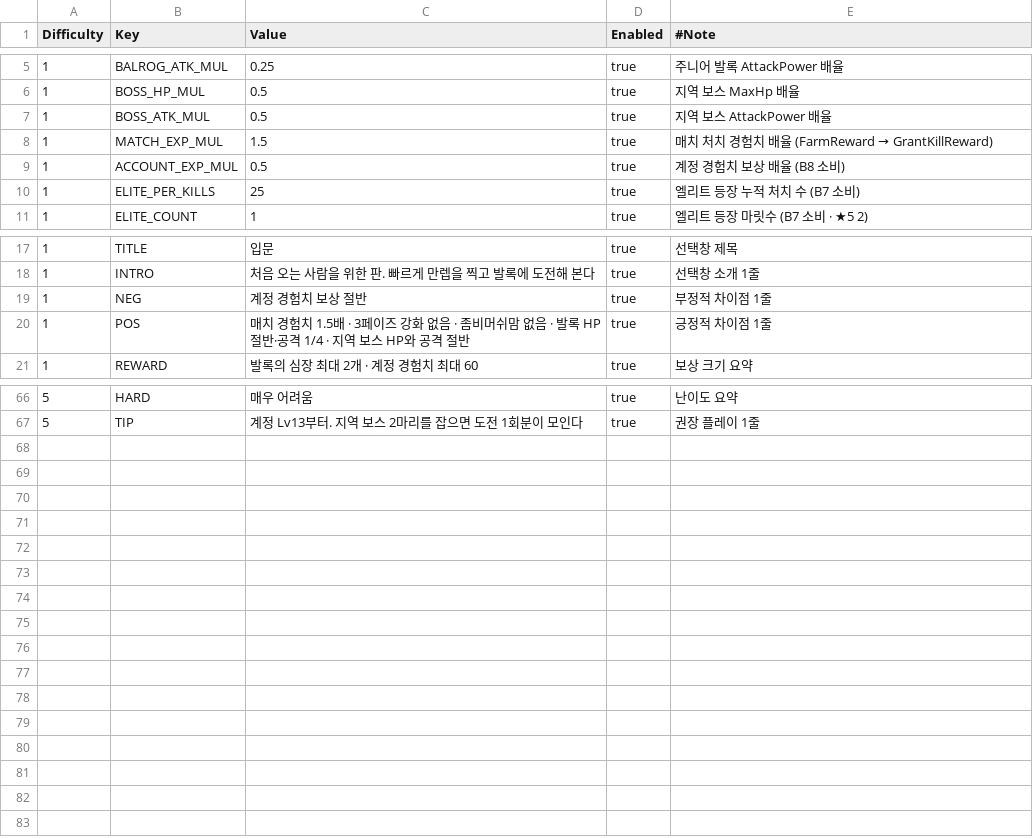
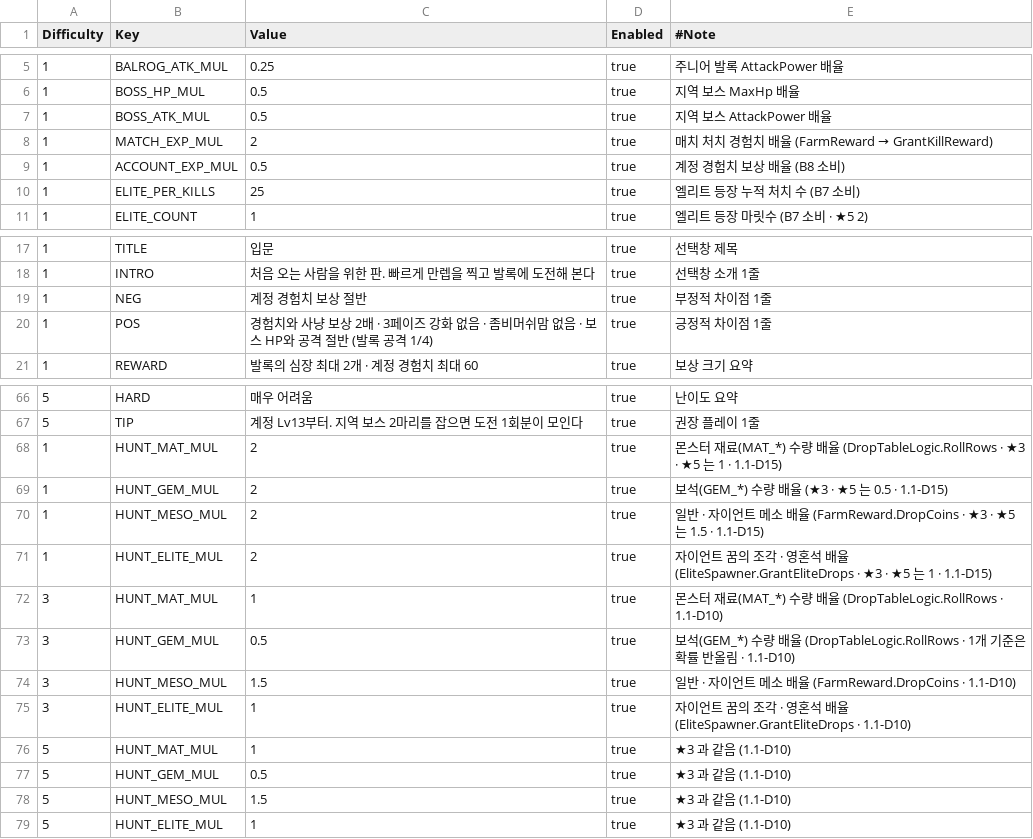
Before and after one commit to alsrn5172/villagedefense, a CSV file: RootDesk/MyDesk/DifficultyRule.csv, drawn as a sheet; only a part is shown, gaps mark what is left out.

```diff
--- a/RootDesk/MyDesk/DifficultyRule.csv
+++ b/RootDesk/MyDesk/DifficultyRule.csv
@@ -7,3 +7,3 @@
 1,BOSS_ATK_MUL,0.5,true,지역 보스 AttackPower 배율
-1,MATCH_EXP_MUL,1.5,true,매치 처치 경험치 배율 (FarmReward → GrantKillReward)
+1,MATCH_EXP_MUL,2,true,매치 처치 경험치 배율 (FarmReward → GrantKillReward)
 1,ACCOUNT_EXP_MUL,0.5,true,계정 경험치 보상 배율 (B8 소비)
@@ -19,3 +19,3 @@
 1,NEG,계정 경험치 보상 절반,true,부정적 차이점 1줄
-1,POS,매치 경험치 1.5배 · 3페이즈 강화 없음 · 좀비머쉬맘 없음 · 발록 HP 절반·공격 1/4 · 지역 보스 HP와 공격 절반,true,긍정적 차이점 1줄
+1,POS,경험치와 사냥 보상 2배 · 3페이즈 강화 없음 · 좀비머쉬맘 없음 · 보스 HP와 공격 절반 (발록 공격 1/4),true,긍정적 차이점 1줄
 1,REWARD,발록의 심장 최대 2개 · 계정 경험치 최대 60,true,보상 크기 요약
@@ -67 +67,13 @@
 5,TIP,계정 Lv13부터. 지역 보스 2마리를 잡으면 도전 1회분이 모인다,true,권장 플레이 1줄
+1,HUNT_MAT_MUL,2,true,몬스터 재료(MAT_*) 수량 배율 (DropTableLogic.RollRows · ★3 · ★5 는 1 · 1.1-D15)
+1,HUNT_GEM_MUL,2,true,보석(GEM_*) 수량 배율 (★3 · ★5 는 0.5 · 1.1-D15)
+1,HUNT_MESO_MUL,2,true,일반 · 자이언트 메소 배율 (FarmReward.DropCoins · ★3 · ★5 는 1.5 · 1.1-D15)
+1,HUNT_ELITE_MUL,2,true,자이언트 꿈의 조각 · 영혼석 배율 (EliteSpawner.GrantEliteDrops · ★3 · ★5 는 1 · 1.1-D15)
+3,HUNT_MAT_MUL,1,true,몬스터 재료(MAT_*) 수량 배율 (DropTableLogic.RollRows · 1.1-D10)
+3,HUNT_GEM_MUL,0.5,true,보석(GEM_*) 수량 배율 (DropTableLogic.RollRows · 1개 기준은 확률 반올림 · 1.1-D10)
+3,HUNT_MESO_MUL,1.5,true,일반 · 자이언트 메소 배율 (FarmReward.DropCoins · 1.1-D10)
+3,HUNT_ELITE_MUL,1,true,자이언트 꿈의 조각 · 영혼석 배율 (EliteSpawner.GrantEliteDrops · 1.1-D10)
+5,HUNT_MAT_MUL,1,true,★3 과 같음 (1.1-D10)
+5,HUNT_GEM_MUL,0.5,true,★3 과 같음 (1.1-D10)
+5,HUNT_MESO_MUL,1.5,true,★3 과 같음 (1.1-D10)
+5,HUNT_ELITE_MUL,1,true,★3 과 같음 (1.1-D10)
```
Also changed, not shown: RootDesk/MyDesk/EliteMonsterInfo.csv, RootDesk/MyDesk/GuideStep.csv, 22 other files.
